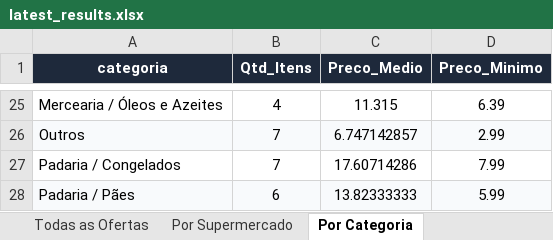
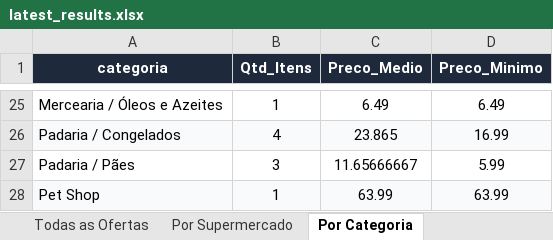
Before and after one commit to AVerz26/Weekly-Flyers-Scraper, an Excel workbook: docs/data/latest_results.xlsx, sheet Por Categoria, drawn as a sheet; only a part is shown, gaps mark what is left out; values as stored, in another font and other column widths than the file's, no borders; removed rows and columns are numbered as before the commit, all else as after; the diff covers the shown part only; the diff names each change by its address in the sheet, - before the commit and + after, or states it on an @@ line.

```diff
--- a/docs/data/latest_results.xlsx (sheet Por Categoria)
+++ b/docs/data/latest_results.xlsx (sheet Por Categoria)
-B25 (Qtd_Itens): 4
+B25 (Qtd_Itens): 1
-C25 (Preco_Medio): 11.315
+C25 (Preco_Medio): 6.49
-D25 (Preco_Minimo): 6.39
+D25 (Preco_Minimo): 6.49
-row 26: Outros | 7 | 6.747142857 | 2.99
-A26:D26 fill: none
+A26:D26 fill: #F8FAFC
-B26 (Qtd_Itens): 7
+B26 (Qtd_Itens): 4
-C26 (Preco_Medio): 17.60714286
+C26 (Preco_Medio): 23.865
-D26 (Preco_Minimo): 7.99
+D26 (Preco_Minimo): 16.99
-A27:D27 fill: #F8FAFC
+A27:D27 fill: none
-B27 (Qtd_Itens): 6
+B27 (Qtd_Itens): 3
-C27 (Preco_Medio): 13.82333333
+C27 (Preco_Medio): 11.65666667
+row 28: Pet Shop | 1 | 63.99 | 63.99
```
Also changed, not shown: 1 added row, 1 removed row and 61 edited cells elsewhere in this sheet, sheet Todas as Ofertas, sheet Por Supermercado, 3 other files.
